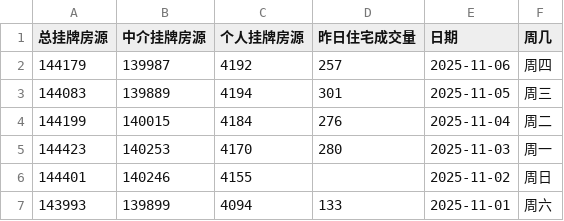
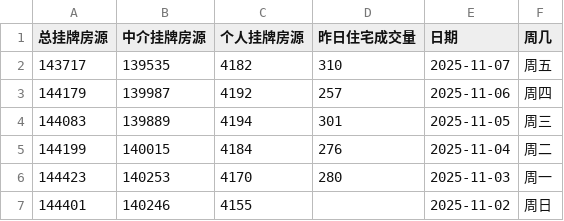
Before and after one commit to Channe/njhouse, a CSV file: house_scripts/njhouse_stock_daily/njhouse_stock_daily.csv, drawn as a sheet; only a part is shown; the shorter side is filled out with more unchanged rows.

```diff
--- a/house_scripts/njhouse_stock_daily/njhouse_stock_daily.csv
+++ b/house_scripts/njhouse_stock_daily/njhouse_stock_daily.csv
@@ -1,2 +1,3 @@
 总挂牌房源,中介挂牌房源,个人挂牌房源,昨日住宅成交量,日期,周几
+143717,139535,4182,310,2025-11-07,周五
 144179,139987,4192,257,2025-11-06,周四
```
Also changed, not shown: 3 other files.
